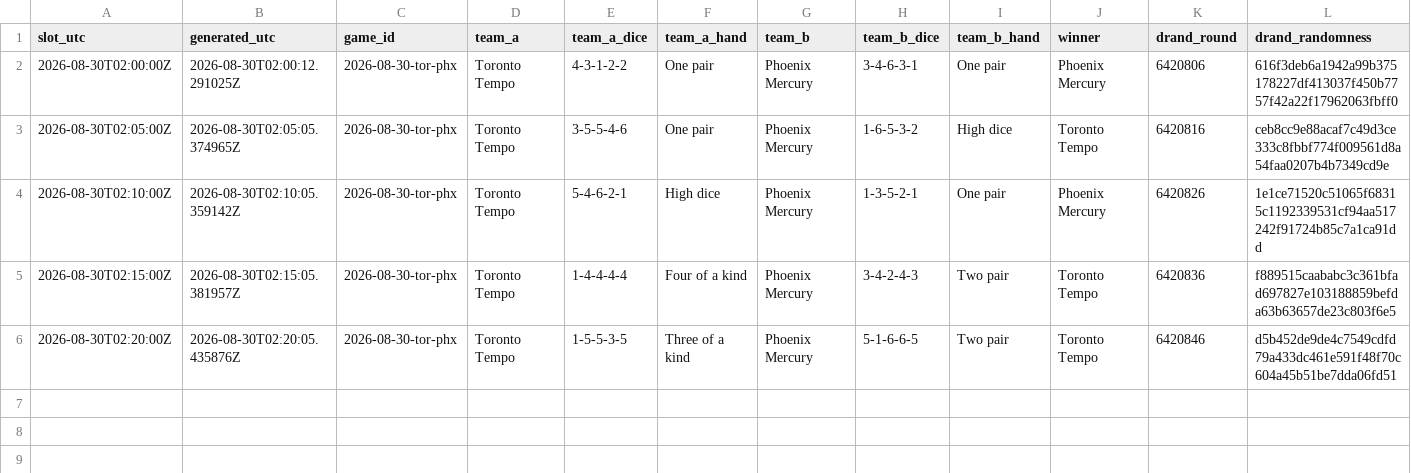
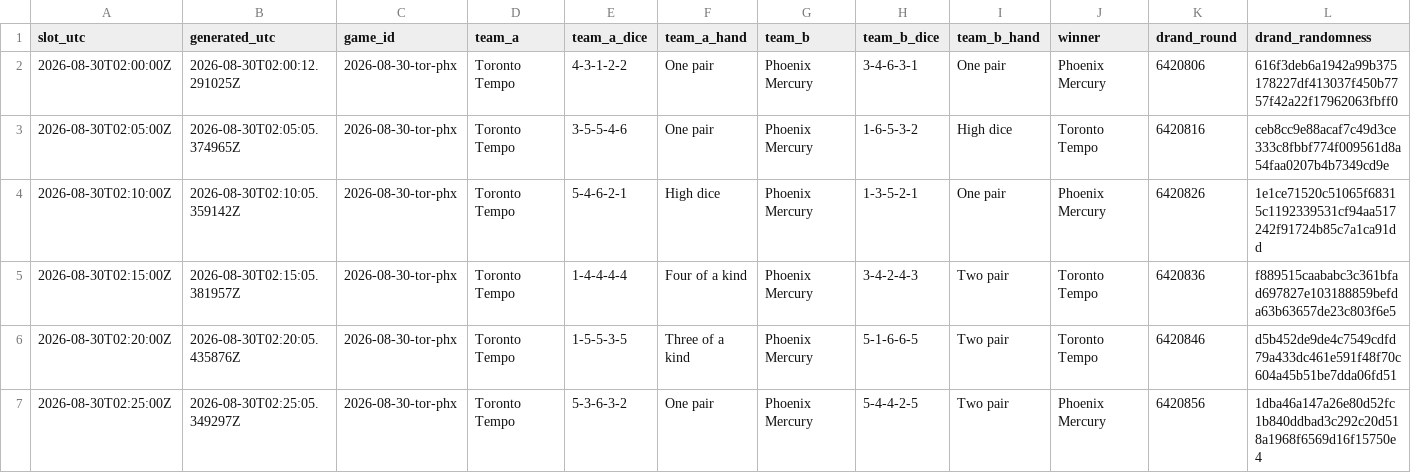
Before and after one commit to shabahren/wnba-dice-poker, a CSV file: data/2026-08-30-tor-phx.csv, drawn as a sheet; the diff names each change by its address in the sheet, - before the commit and + after, or states it on an @@ line.

Commit message:
Add real-time Dice Poker result 2026-08-30 02:25 UTC

```diff
--- a/data/2026-08-30-tor-phx.csv
+++ b/data/2026-08-30-tor-phx.csv
+row 7: 2026-08-30T02:25:00Z | 2026-08-30T02:25:05.349297Z | 2026-08-30-tor-phx | Toronto Tempo | 5-3-6-3-2 | One pair | Phoenix Mercury | 5-4-4-2-5 | Two pair | Phoenix Mercury | 6420856 | 1dba46a147a26e80d52fc1b840ddbad3c292c20d518a1968f6569d16f15750e4
```
